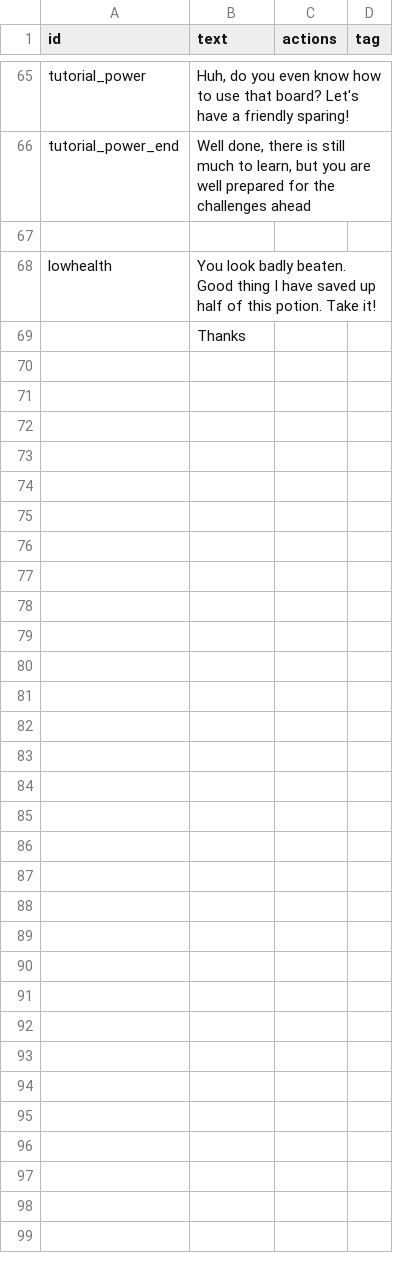
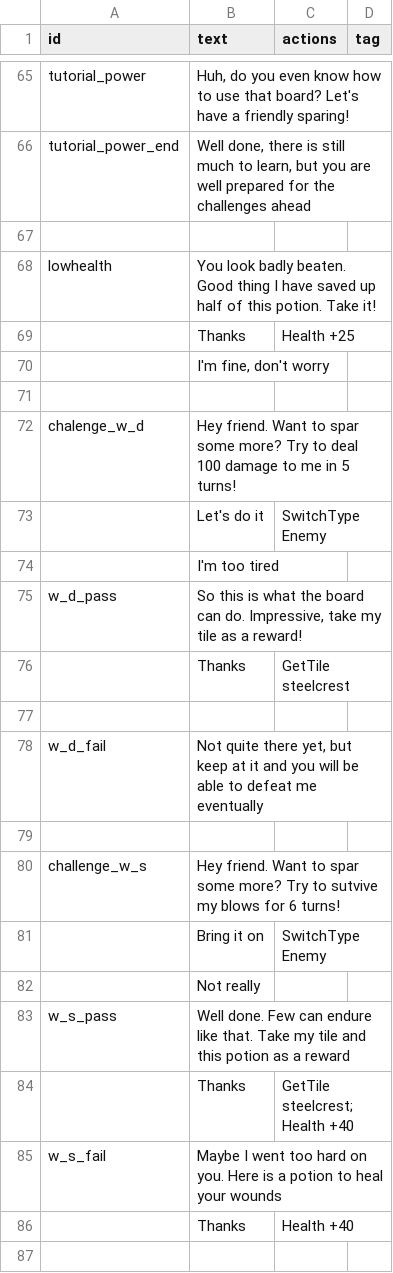
Before and after one commit to beneficii/blocks-puzzle-rpg, a CSV file: Assets/Game/Resources/CSVTables/Dialogs.csv, drawn as a sheet; only a part is shown, gaps mark what is left out; the diff covers the shown part only.

```diff
--- a/Assets/Game/Resources/CSVTables/Dialogs.csv
+++ b/Assets/Game/Resources/CSVTables/Dialogs.csv
@@ -68,2 +68,20 @@ tutorial_power_end,"Well done, there is still much to learn, but you are well pr
 lowhealth,You look badly beaten. Good thing I have saved up half of this potion. Take it!,,
-,Thanks,,
+,Thanks,Health +25,
+,"I'm fine, don't worry",,
+,,,
+chalenge_w_d,Hey friend. Want to spar some more? Try to deal 100 damage to me in 5 turns!,,
+,Let's do it,SwitchType Enemy,
+,I'm too tired,,
+w_d_pass,"So this is what the board can do. Impressive, take my tile as a reward!",,
+,Thanks,GetTile steelcrest,
+,,,
+w_d_fail,"Not quite there yet, but keep at it and you will be able to defeat me eventually",,
+,,,
+challenge_w_s,Hey friend. Want to spar some more? Try to sutvive my blows for 6 turns!,,
+,Bring it on,SwitchType Enemy,
+,Not really,,
+w_s_pass,Well done. Few can endure like that. Take my tile and this potion as a reward,,
+,Thanks,GetTile steelcrest; Health +40,
+w_s_fail,Maybe I went too hard on you. Here is a potion to heal your wounds,,
+,Thanks,Health +40,
+,,,
```
Also changed, not shown: 16 added rows and 1 edited cell elsewhere in this file, Assets/Game/Resources/CSVTables/Glyphs.csv, Assets/Game/Resources/CSVTables/Stages.csv, 32 other files.
